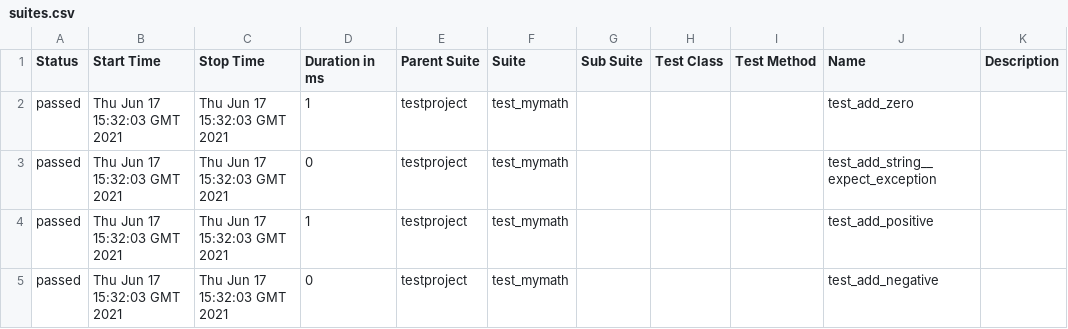
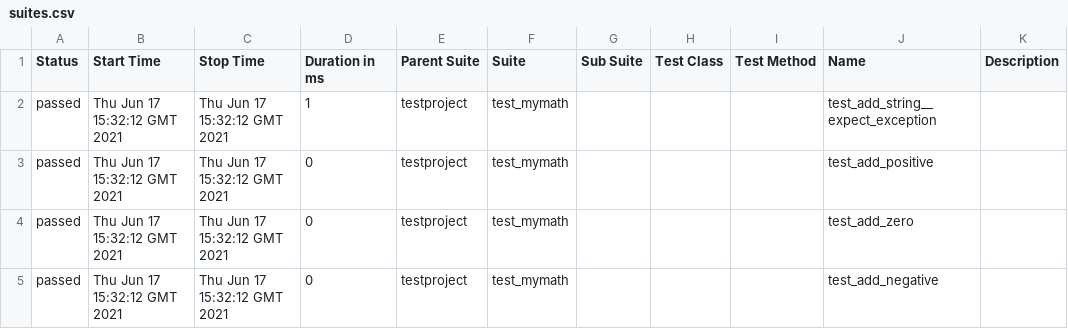
Before and after one commit to samsepi0l-2/selenium-py-peldatar, a CSV file: 5/data/suites.csv, drawn as a sheet.

```diff
--- a/5/data/suites.csv
+++ b/5/data/suites.csv
@@ -1,5 +1,5 @@
 "Status","Start Time","Stop Time","Duration in ms","Parent Suite","Suite","Sub Suite","Test Class","Test Method","Name","Description"
-"passed","Thu Jun 17 15:32:03 GMT 2021","Thu Jun 17 15:32:03 GMT 2021","1","testproject","test_mymath","","","","test_add_zero",""
-"passed","Thu Jun 17 15:32:03 GMT 2021","Thu Jun 17 15:32:03 GMT 2021","0","testproject","test_mymath","","","","test_add_string__expect_exception",""
-"passed","Thu Jun 17 15:32:03 GMT 2021","Thu Jun 17 15:32:03 GMT 2021","1","testproject","test_mymath","","","","test_add_positive",""
-"passed","Thu Jun 17 15:32:03 GMT 2021","Thu Jun 17 15:32:03 GMT 2021","0","testproject","test_mymath","","","","test_add_negative",""
+"passed","Thu Jun 17 15:32:12 GMT 2021","Thu Jun 17 15:32:12 GMT 2021","1","testproject","test_mymath","","","","test_add_string__expect_exception",""
+"passed","Thu Jun 17 15:32:12 GMT 2021","Thu Jun 17 15:32:12 GMT 2021","0","testproject","test_mymath","","","","test_add_positive",""
+"passed","Thu Jun 17 15:32:12 GMT 2021","Thu Jun 17 15:32:12 GMT 2021","0","testproject","test_mymath","","","","test_add_zero",""
+"passed","Thu Jun 17 15:32:12 GMT 2021","Thu Jun 17 15:32:12 GMT 2021","0","testproject","test_mymath","","","","test_add_negative",""
```
Also changed, not shown: 28 other files.
